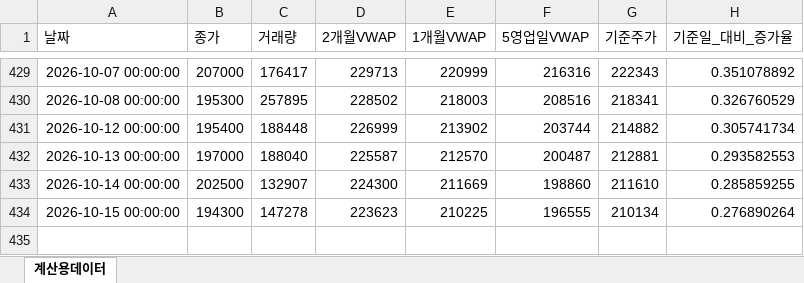
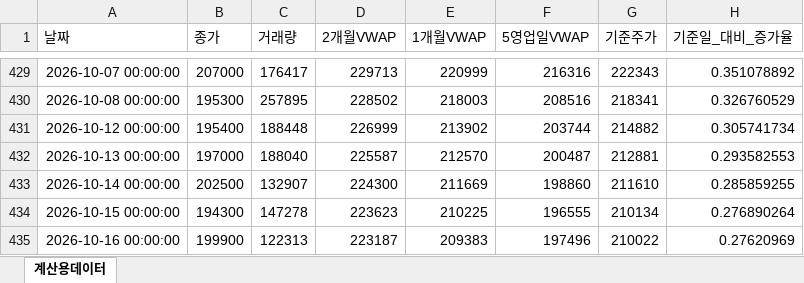
Before and after one commit to JohnLee86/reference_stockprice, an Excel workbook: data/삼성에스디에스_일별_기준주가.xlsx, sheet 계산용데이터, drawn as a sheet; only a part is shown, gaps mark what is left out; values as stored, in another font and other column widths than the file's, no borders; the diff names each change by its address in the sheet, - before the commit and + after, or states it on an @@ line.

```diff
--- a/data/삼성에스디에스_일별_기준주가.xlsx (sheet 계산용데이터)
+++ b/data/삼성에스디에스_일별_기준주가.xlsx (sheet 계산용데이터)
+row 435: 2026-10-16 00:00:00 | 199900 | 122313 | 223187 | 209383 | 197496 | 210022 | 0.27620969
```
Also changed, not shown: data/삼성물산_일별_기준주가.xlsx, data/삼성생명_일별_기준주가.xlsx, 13 other files.
